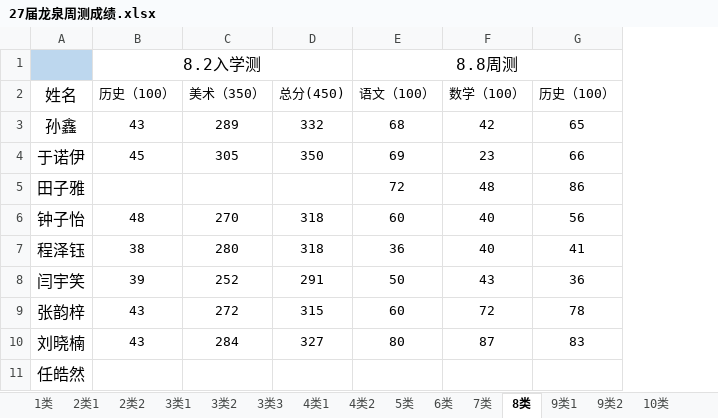
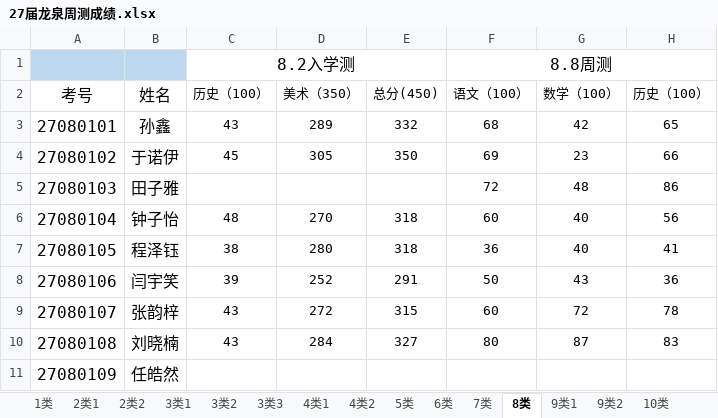
Before and after one commit to ZhangDN731/Campus_Performance_Analysis, an Excel workbook: data/27届龙泉周测成绩.xlsx, sheet 8类, drawn as a sheet; only a part is shown; values as stored, in another font and other column widths than the file's, no borders; the diff names each change by its address in the sheet, - before the commit and + after, or states it on an @@ line.

```diff
--- a/data/27届龙泉周测成绩.xlsx (sheet 8类)
+++ b/data/27届龙泉周测成绩.xlsx (sheet 8类)
+column A, rows 2-11: 考号 | 27080101 | 27080102 | 27080103 | 27080104 | 27080105 | 27080106 | 27080107 | 27080108 | 27080109
```
Also changed, not shown: sheet 9类2, sheet 6类, sheet 1类, sheet 2类1, sheet 2类2, sheet 3类1, 8 more sheets, formulas that keep their value, 8 other files.
